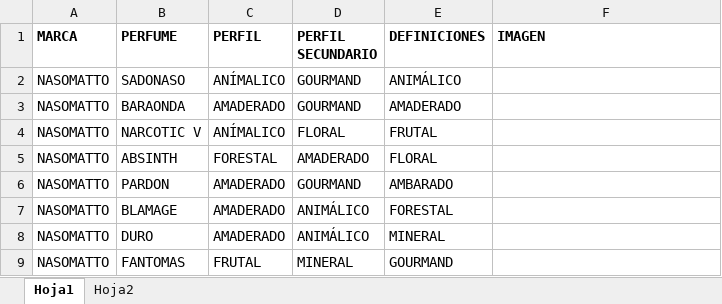
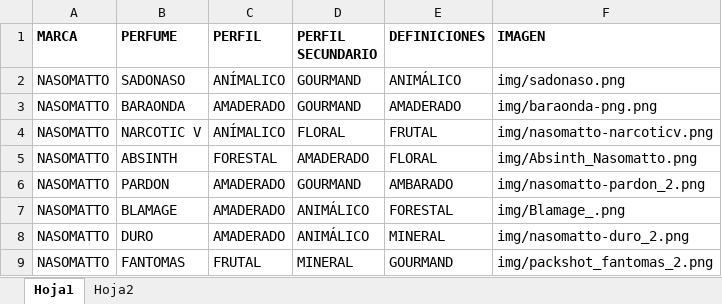
Before and after one commit to SoyEros/Catalogo, an Excel workbook: Catalogo/perfumes.xlsx, sheet Hoja1, drawn as a sheet; only a part is shown; values as stored, in another font and other column widths than the file's, no borders; charts and pictures and conditional formats and table styles not drawn; the diff covers the shown part only; the diff names each change by its address in the sheet, - before the commit and + after, or states it on an @@ line.

```diff
--- a/Catalogo/perfumes.xlsx (sheet Hoja1)
+++ b/Catalogo/perfumes.xlsx (sheet Hoja1)
-F2 (IMAGEN): (empty)
+F2 (IMAGEN): img/sadonaso.png
-F3 (IMAGEN): (empty)
+F3 (IMAGEN): img/baraonda-png.png
-F4 (IMAGEN): (empty)
+F4 (IMAGEN): img/nasomatto-narcoticv.png
-F5 (IMAGEN): (empty)
+F5 (IMAGEN): img/Absinth_Nasomatto.png
-F6 (IMAGEN): (empty)
+F6 (IMAGEN): img/nasomatto-pardon_2.png
-F7 (IMAGEN): (empty)
+F7 (IMAGEN): img/Blamage_.png
-F8 (IMAGEN): (empty)
+F8 (IMAGEN): img/nasomatto-duro_2.png
-F9 (IMAGEN): (empty)
+F9 (IMAGEN): img/packshot_fantomas_2.png
```
Also changed, not shown: 7 edited cells elsewhere in this sheet, 1 other file.
